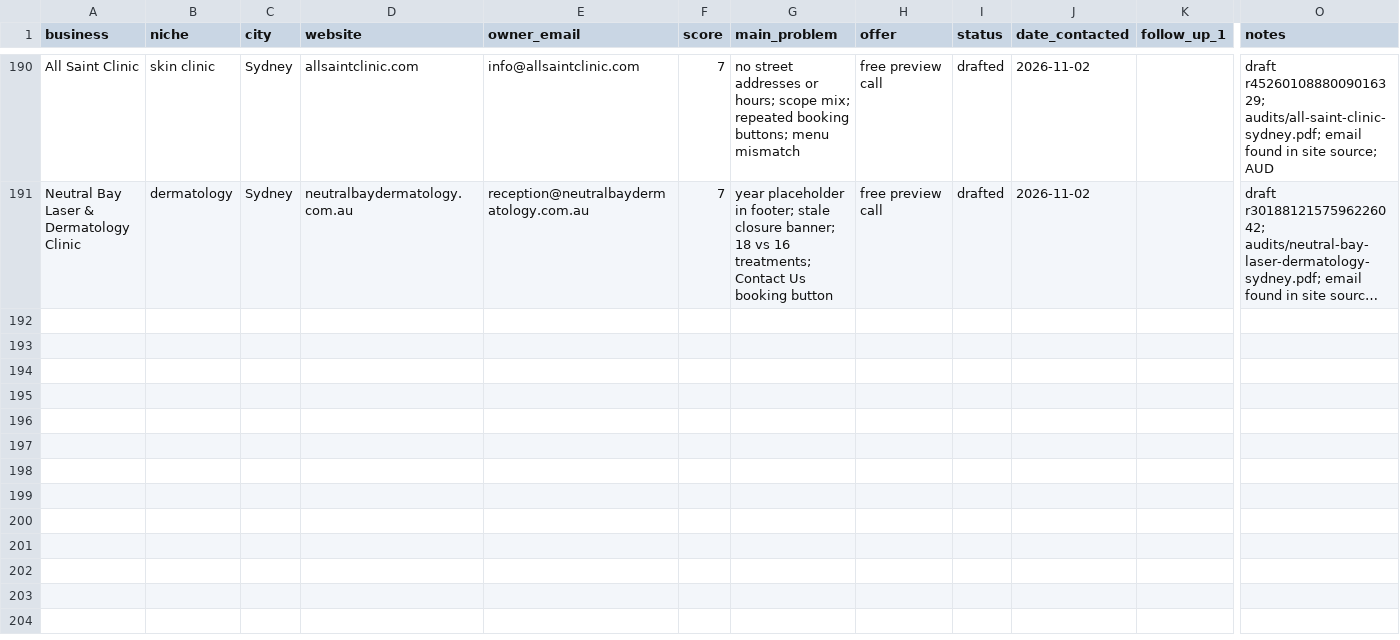
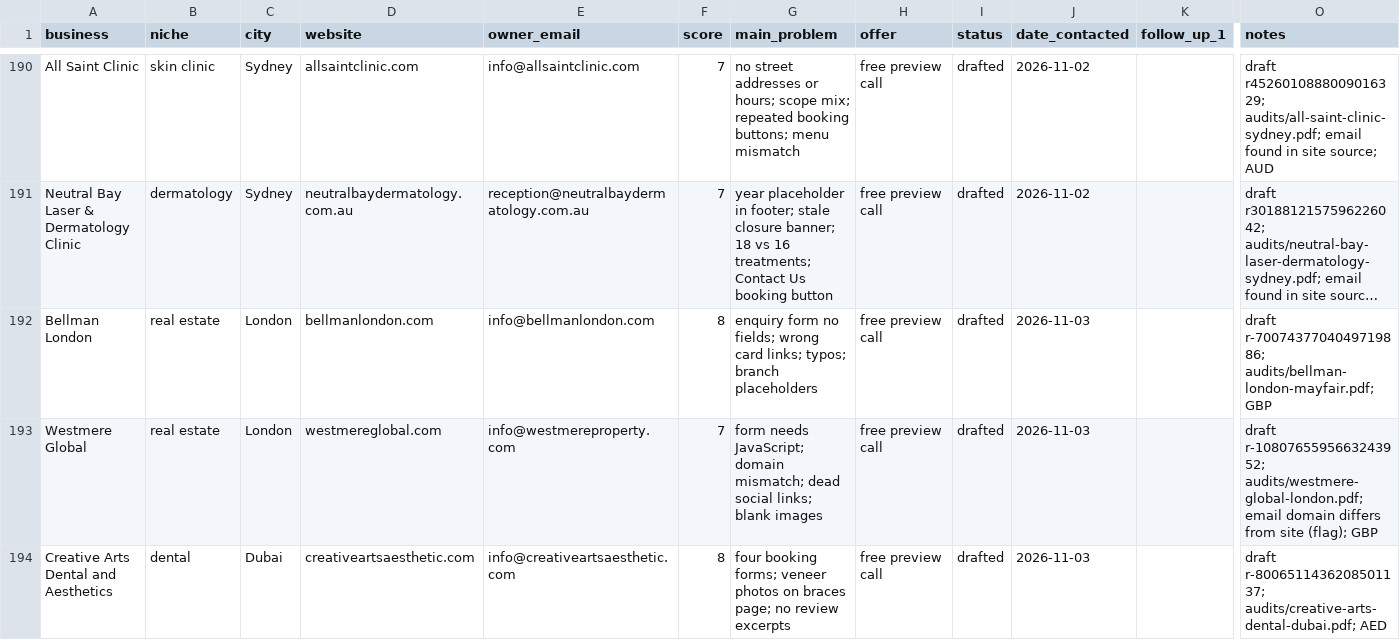
Before and after one commit to Mr-wazz/Abdulwasiu-Freelancing-Journey, a CSV file: projects/lead-scouting-agent/leads/leads.csv, drawn as a sheet; only a part is shown, gaps mark what is left out; long unchanged cells end in …; rows hold the shown columns only; the diff covers the shown part only; the diff names each change by its address in the sheet, - before the commit and + after, or states it on an @@ line.

```diff
--- a/projects/lead-scouting-agent/leads/leads.csv
+++ b/projects/lead-scouting-agent/leads/leads.csv
+row 192: Bellman London | real estate | London | bellmanlondon.com | info@bellmanlondon.com | 8 | enquiry form no fields; wrong card links; typos; branch placeholders | free preview call | drafted | 2026-11-03 |  | draft r-7007437704049719886; audits/bellman-london-mayfair.pdf; GBP
+row 193: Westmere Global | real estate | London | westmereglobal.com | info@westmereproperty.com | 7 | form needs JavaScript; domain mismatch; dead social links; blank images | free preview call | drafted | 2026-11-03 |  | draft r-1080765595663243952; audits/westmere-global-london.pdf; email domain differs from site (flag); GBP
+row 194: Creative Arts Dental and Aesthetics | dental | Dubai | creativeartsaesthetic.com | info@creativeartsaesthetic.com | 8 | four booking forms; veneer photos on braces page; no review excerpts | free preview call | drafted | 2026-11-03 |  | draft r-8006511436208501137; audits/creative-arts-dental-dubai.pdf; AED
```
Also changed, not shown: 3 added rows elsewhere in this file, 13 other files.
